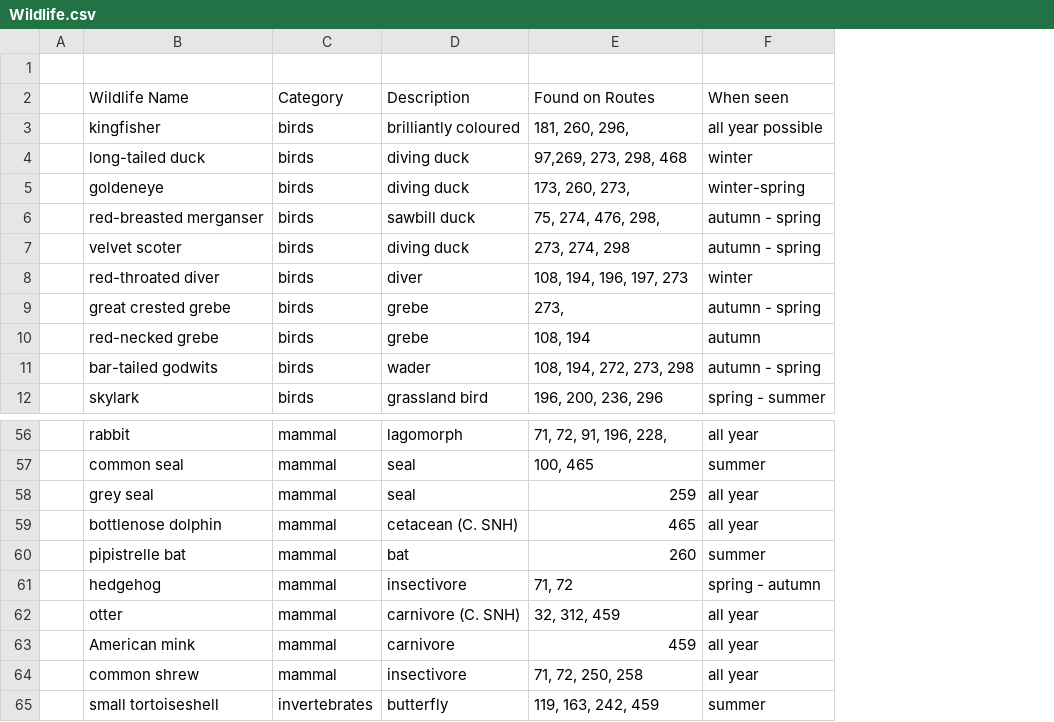
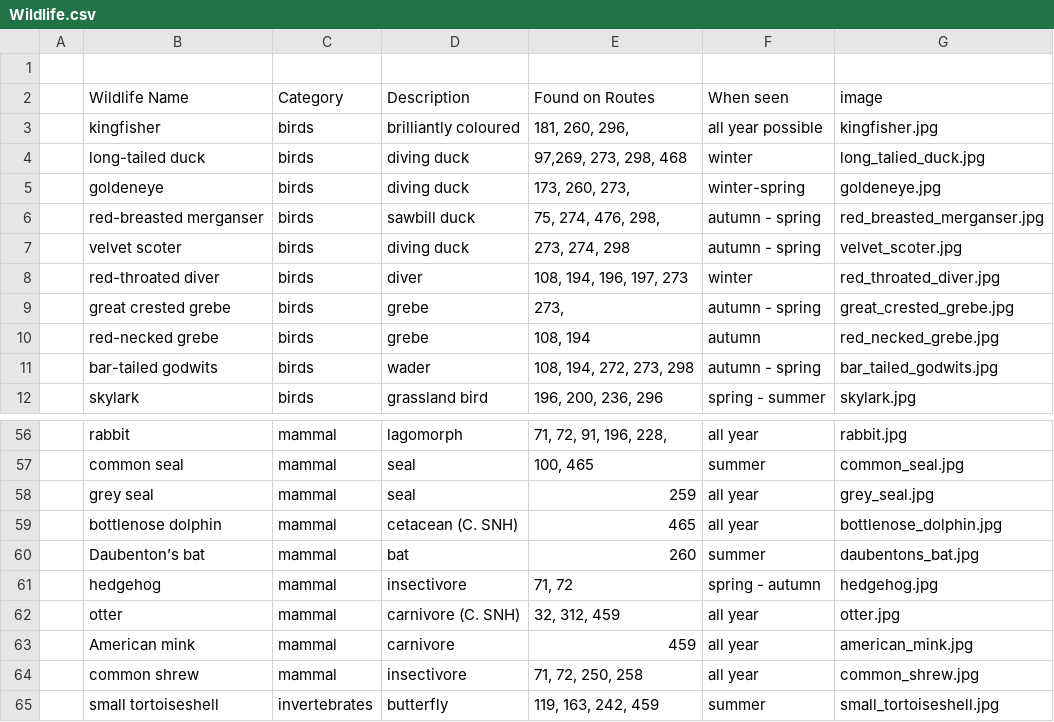
Before and after one commit to davemor/goexplore, a CSV file: app/src/main/assets/Wildlife.csv, drawn as a sheet; only a part is shown, gaps mark what is left out; the diff names each change by its address in the sheet, - before the commit and + after, or states it on an @@ line.

Commit message:
Add wildlife guide activity.

```diff
--- a/app/src/main/assets/Wildlife.csv
+++ b/app/src/main/assets/Wildlife.csv
+column G (image), rows 3-12: kingfisher.jpg | long_talied_duck.jpg | goldeneye.jpg | red_breasted_merganser.jpg | velvet_scoter.jpg | red_throated_diver.jpg | great_crested_grebe.jpg | red_necked_grebe.jpg | bar_tailed_godwits.jpg | skylark.jpg; rows 56-65: rabbit.jpg | common_seal.jpg | grey_seal.jpg | bottlenose_dolphin.jpg | daubentons_bat.jpg | hedgehog.jpg | otter.jpg | american_mink.jpg | common_shrew.jpg | small_tortoiseshell.jpg
-B60 (Wildlife Name): pipistrelle bat
+B60 (Wildlife Name): Daubenton’s bat
```
Also changed, not shown: 7 other files.
